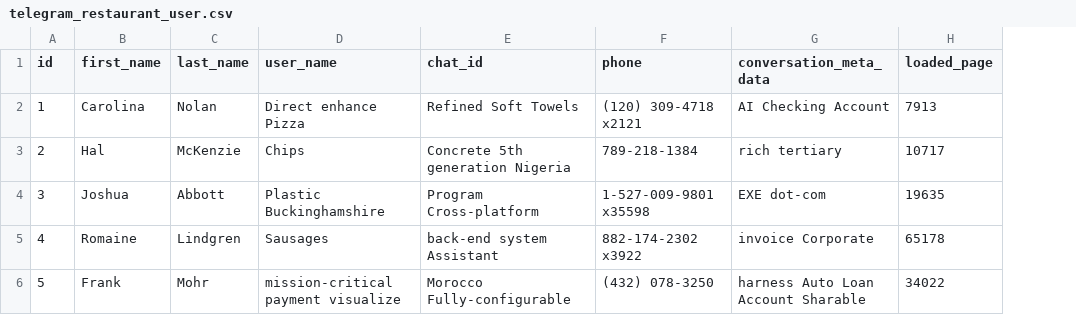
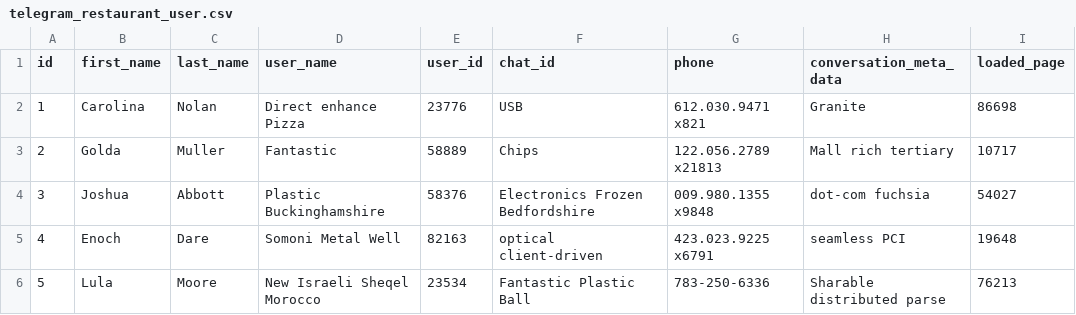
Before and after one commit to hailemaryam/deliverETH, a CSV file: src/main/resources/config/liquibase/fake-data/telegram_restaurant_user.csv, drawn as a sheet; only a part is shown; addresses are those after the commit; the diff covers the shown part only; the diff names each change by its address in the sheet, - before the commit and + after, or states it on an @@ line.

```diff
--- a/src/main/resources/config/liquibase/fake-data/telegram_restaurant_user.csv
+++ b/src/main/resources/config/liquibase/fake-data/telegram_restaurant_user.csv
+column E (user_id), rows 2-6: 23776 | 58889 | 58376 | 82163 | 23534
-F2 (chat_id): Refined Soft Towels
+F2 (chat_id): USB
-G2 (phone): (120) 309-4718 x2121
+G2 (phone): 612.030.9471 x821
-H2 (conversation_meta_data): AI Checking Account
+H2 (conversation_meta_data): Granite
-I2 (loaded_page): 7913
+I2 (loaded_page): 86698
-B3 (first_name): Hal
+B3 (first_name): Golda
-C3 (last_name): McKenzie
+C3 (last_name): Muller
-D3 (user_name): Chips
+D3 (user_name): Fantastic
-F3 (chat_id): Concrete 5th generation Nigeria
+F3 (chat_id): Chips
-G3 (phone): 789-218-1384
+G3 (phone): 122.056.2789 x21813
-H3 (conversation_meta_data): rich tertiary
+H3 (conversation_meta_data): Mall rich tertiary
-F4 (chat_id): Program Cross-platform
+F4 (chat_id): Electronics Frozen Bedfordshire
-G4 (phone): 1-527-009-9801 x35598
+G4 (phone): 009.980.1355 x9848
-H4 (conversation_meta_data): EXE dot-com
+H4 (conversation_meta_data): dot-com fuchsia
-I4 (loaded_page): 19635
+I4 (loaded_page): 54027
-B5 (first_name): Romaine
+B5 (first_name): Enoch
-C5 (last_name): Lindgren
+C5 (last_name): Dare
-D5 (user_name): Sausages
+D5 (user_name): Somoni Metal Well
-F5 (chat_id): back-end system Assistant
+F5 (chat_id): optical client-driven
-G5 (phone): 882-174-2302 x3922
+G5 (phone): 423.023.9225 x6791
-H5 (conversation_meta_data): invoice Corporate
+H5 (conversation_meta_data): seamless PCI
-I5 (loaded_page): 65178
+I5 (loaded_page): 19648
-B6 (first_name): Frank
+B6 (first_name): Lula
-C6 (last_name): Mohr
+C6 (last_name): Moore
-D6 (user_name): mission-critical payment visualize
+D6 (user_name): New Israeli Sheqel Morocco
-F6 (chat_id): Morocco Fully-configurable
+F6 (chat_id): Fantastic Plastic Ball
-G6 (phone): (432) 078-3250
+G6 (phone): 783-250-6336
-H6 (conversation_meta_data): harness Auto Loan Account Sharable
+H6 (conversation_meta_data): Sharable distributed parse
-I6 (loaded_page): 34022
+I6 (loaded_page): 76213
```
Also changed, not shown: 22 edited cells elsewhere in this file, src/main/resources/config/liquibase/fake-data/telegram_delivery_user.csv, src/main/resources/config/liquibase/fake-data/telegram_user.csv, 39 other files.
